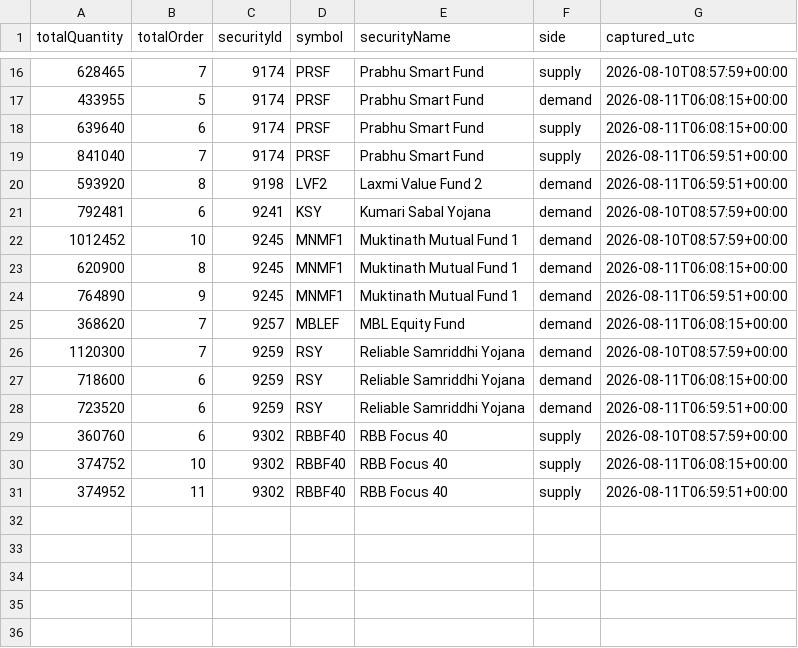
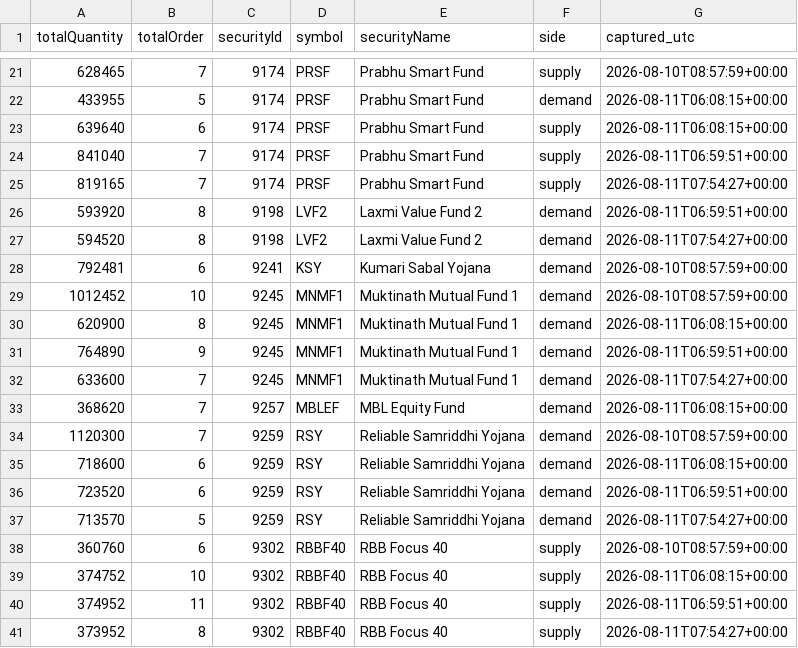
Before and after one commit to Aabaran7/nepse-forecast, a CSV file: data-mirror/orderbook/orderbook.csv, drawn as a sheet; only a part is shown, gaps mark what is left out; the diff covers the shown part only.

```diff
--- a/data-mirror/orderbook/orderbook.csv
+++ b/data-mirror/orderbook/orderbook.csv
@@ -19,3 +24,5 @@ totalQuantity,totalOrder,securityId,symbol,securityName,side,captured_utc
 841040,7,9174,PRSF,Prabhu Smart Fund,supply,2026-08-11T06:59:51+00:00
+819165,7,9174,PRSF,Prabhu Smart Fund,supply,2026-08-11T07:54:27+00:00
 593920,8,9198,LVF2,Laxmi Value Fund 2,demand,2026-08-11T06:59:51+00:00
+594520,8,9198,LVF2,Laxmi Value Fund 2,demand,2026-08-11T07:54:27+00:00
 792481,6,9241,KSY,Kumari Sabal Yojana,demand,2026-08-10T08:57:59+00:00
@@ -24,2 +31,3 @@ totalQuantity,totalOrder,securityId,symbol,securityName,side,captured_utc
 764890,9,9245,MNMF1,Muktinath Mutual Fund 1,demand,2026-08-11T06:59:51+00:00
+633600,7,9245,MNMF1,Muktinath Mutual Fund 1,demand,2026-08-11T07:54:27+00:00
 368620,7,9257,MBLEF,MBL Equity Fund,demand,2026-08-11T06:08:15+00:00
@@ -28,2 +36,3 @@ totalQuantity,totalOrder,securityId,symbol,securityName,side,captured_utc
 723520,6,9259,RSY,Reliable Samriddhi Yojana,demand,2026-08-11T06:59:51+00:00
+713570,5,9259,RSY,Reliable Samriddhi Yojana,demand,2026-08-11T07:54:27+00:00
 360760,6,9302,RBBF40,RBB Focus 40,supply,2026-08-10T08:57:59+00:00
@@ -31 +40,2 @@ totalQuantity,totalOrder,securityId,symbol,securityName,side,captured_utc
 374952,11,9302,RBBF40,RBB Focus 40,supply,2026-08-11T06:59:51+00:00
+373952,8,9302,RBBF40,RBB Focus 40,supply,2026-08-11T07:54:27+00:00
```
Also changed, not shown: 5 added rows elsewhere in this file, 3 other files.
